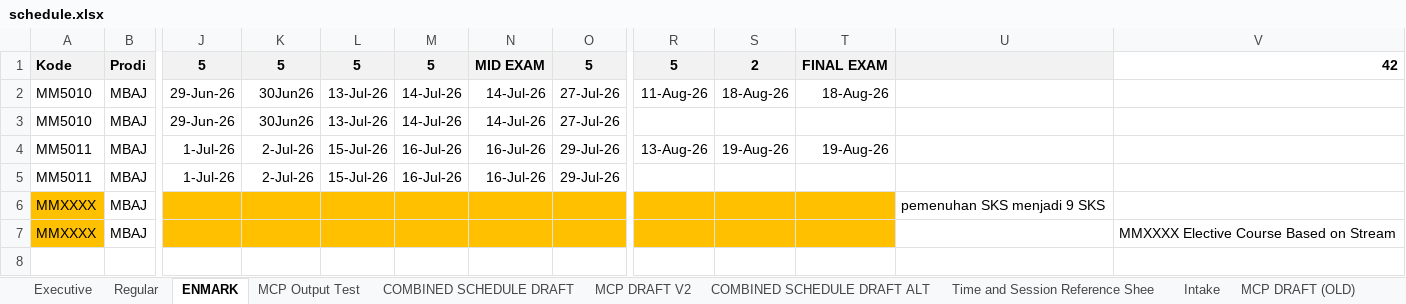
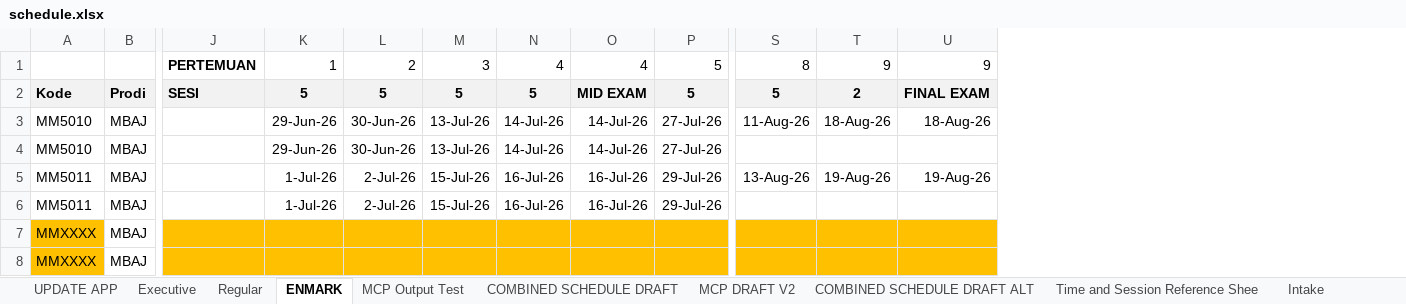
Before and after one commit to midshipman-urns/ScheduleManagerSBMITB, an Excel workbook: public/schedule.xlsx, sheet ENMARK, drawn as a sheet; only a part is shown, gaps mark what is left out; values as stored, in another font and other column widths than the file's, no borders; charts and pictures not drawn; removed rows and columns are numbered as before the commit, all else as after; rows hold the shown columns only; the diff names each change by its address in the sheet, - before the commit and + after, or states it on an @@ line.

Commit message:
Automated schedule overwrite from new sheet: 2026-05-11T20:37:09.786Z

```diff
--- a/public/schedule.xlsx (sheet ENMARK)
+++ b/public/schedule.xlsx (sheet ENMARK)
+sheet tab: UPDATE APP
+column J, row 2: SESI
-column U, row 6: pemenuhan SKS menjadi 9 SKS
-column V, rows 1-7: 42 |  |  |  |  |  | MMXXXX Elective Course Based on Stream
+row 1:  |  | PERTEMUAN | 1 | 2 | 3 | 4 | 4 | 5 | 8 | 9 | 9
-L3:L4: 30Jun26
+L3:L4: 30-Jun-26
```
Also changed, not shown: sheet Regular, sheet Executive, hidden cells, charts or pictures.
